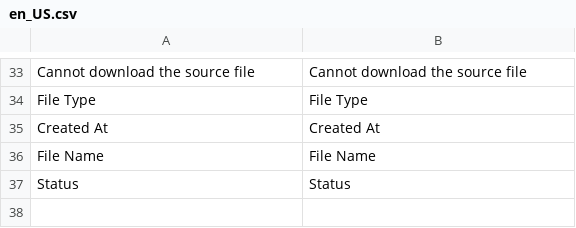
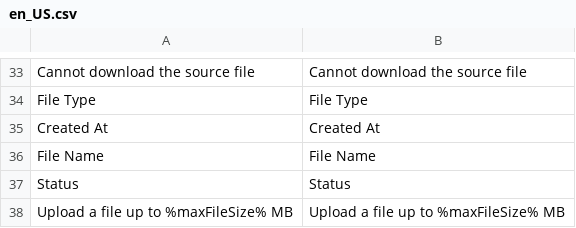
Before and after one commit to spryker/data-import-merchant-portal-gui, a CSV file: data/translation/Zed/en_US.csv, drawn as a sheet; only a part is shown, gaps mark what is left out; the diff names each change by its address in the sheet, - before the commit and + after, or states it on an @@ line.

```diff
--- a/data/translation/Zed/en_US.csv
+++ b/data/translation/Zed/en_US.csv
+row 38: Upload a file up to %maxFileSize% MB | Upload a file up to %maxFileSize% MB
```
Also changed, not shown: data/translation/Zed/de_DE.csv, 3 other files.
